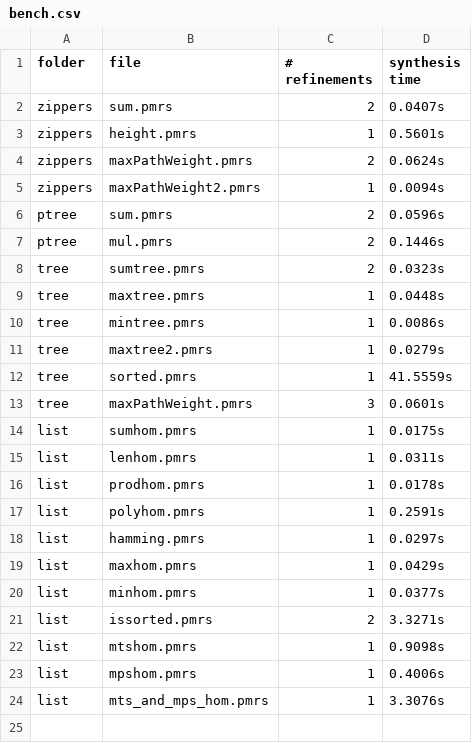
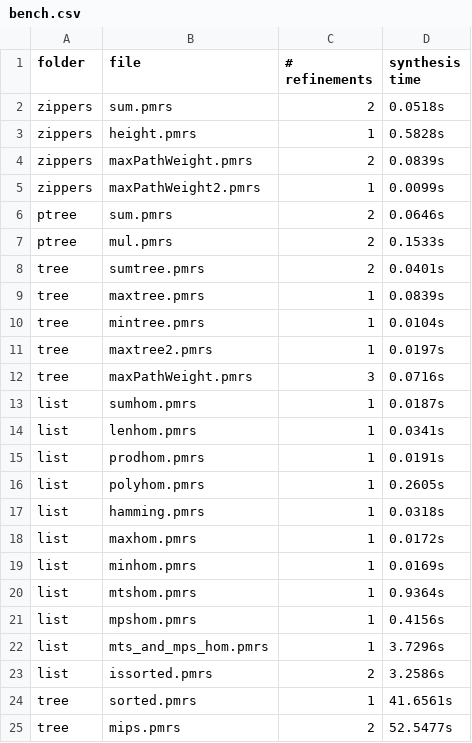
Before and after one commit to synduce/Synduce, a CSV file: inputs/bench.csv, drawn as a sheet.

```diff
--- a/inputs/bench.csv
+++ b/inputs/bench.csv
@@ -1,24 +1,25 @@
 folder,file,# refinements, synthesis time
-zippers,sum.pmrs,2,0.0407s
-zippers,height.pmrs,1,0.5601s
-zippers,maxPathWeight.pmrs,2,0.0624s
-zippers,maxPathWeight2.pmrs,1,0.0094s
-ptree,sum.pmrs,2,0.0596s
-ptree,mul.pmrs,2,0.1446s
-tree,sumtree.pmrs,2,0.0323s
-tree,maxtree.pmrs,1,0.0448s
-tree,mintree.pmrs,1,0.0086s
-tree,maxtree2.pmrs,1,0.0279s
-tree,sorted.pmrs,1,41.5559s
-tree,maxPathWeight.pmrs,3,0.0601s
-list,sumhom.pmrs,1,0.0175s
-list,lenhom.pmrs,1,0.0311s
-list,prodhom.pmrs,1,0.0178s
-list,polyhom.pmrs,1,0.2591s
-list,hamming.pmrs,1,0.0297s
-list,maxhom.pmrs,1,0.0429s
-list,minhom.pmrs,1,0.0377s
-list,issorted.pmrs,2,3.3271s
-list,mtshom.pmrs,1,0.9098s
-list,mpshom.pmrs,1,0.4006s
-list,mts_and_mps_hom.pmrs,1,3.3076s
+zippers,sum.pmrs,2,0.0518s
+zippers,height.pmrs,1,0.5828s
+zippers,maxPathWeight.pmrs,2,0.0839s
+zippers,maxPathWeight2.pmrs,1,0.0099s
+ptree,sum.pmrs,2,0.0646s
+ptree,mul.pmrs,2,0.1533s
+tree,sumtree.pmrs,2,0.0401s
+tree,maxtree.pmrs,1,0.0839s
+tree,mintree.pmrs,1,0.0104s
+tree,maxtree2.pmrs,1,0.0197s
+tree,maxPathWeight.pmrs,3,0.0716s
+list,sumhom.pmrs,1,0.0187s
+list,lenhom.pmrs,1,0.0341s
+list,prodhom.pmrs,1,0.0191s
+list,polyhom.pmrs,1,0.2605s
+list,hamming.pmrs,1,0.0318s
+list,maxhom.pmrs,1,0.0172s
+list,minhom.pmrs,1,0.0169s
+list,mtshom.pmrs,1,0.9364s
+list,mpshom.pmrs,1,0.4156s
+list,mts_and_mps_hom.pmrs,1,3.7296s
+list,issorted.pmrs,2,3.2586s
+tree,sorted.pmrs,1,41.6561s
+tree,mips.pmrs,2,52.5477s
```
Also changed, not shown: 8 other files.
